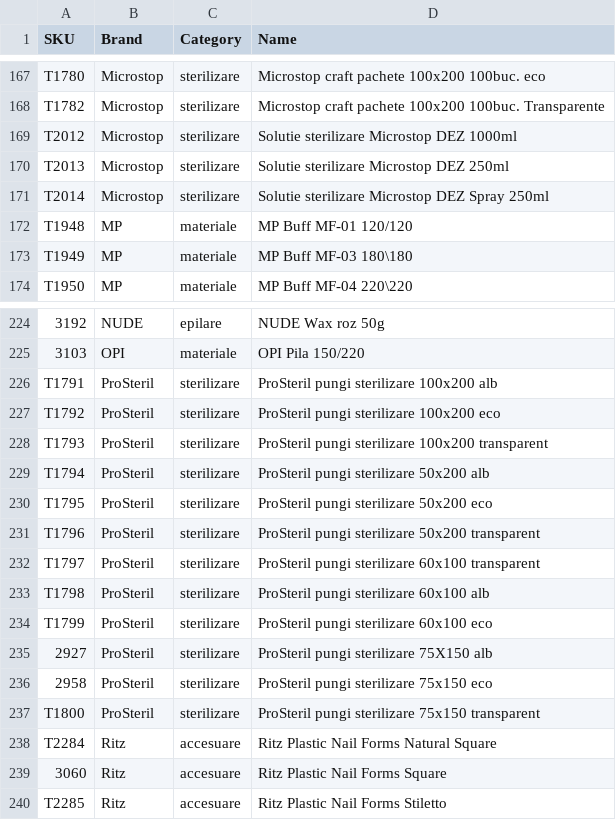
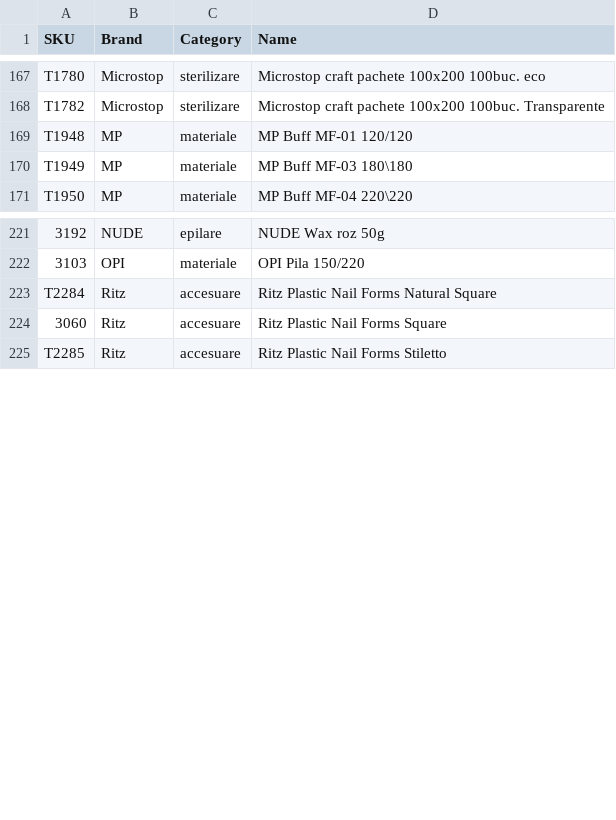
Before and after one commit to Delewer/nailmania, a CSV file: products-without-photos.csv, drawn as a sheet; only a part is shown, gaps mark what is left out; the diff names each change by its address in the sheet, - before the commit and + after, or states it on an @@ line.

```diff
--- a/products-without-photos.csv
+++ b/products-without-photos.csv
-row 169: T2012 | Microstop | sterilizare | Solutie sterilizare Microstop DEZ 1000ml
-row 170: T2013 | Microstop | sterilizare | Solutie sterilizare Microstop DEZ 250ml
-row 171: T2014 | Microstop | sterilizare | Solutie sterilizare Microstop DEZ Spray 250ml
-row 226: T1791 | ProSteril | sterilizare | ProSteril pungi sterilizare 100x200 alb
-row 227: T1792 | ProSteril | sterilizare | ProSteril pungi sterilizare 100x200 eco
-row 228: T1793 | ProSteril | sterilizare | ProSteril pungi sterilizare 100x200 transparent
-row 229: T1794 | ProSteril | sterilizare | ProSteril pungi sterilizare 50x200 alb
-row 230: T1795 | ProSteril | sterilizare | ProSteril pungi sterilizare 50x200 eco
-row 231: T1796 | ProSteril | sterilizare | ProSteril pungi sterilizare 50x200 transparent
-row 232: T1797 | ProSteril | sterilizare | ProSteril pungi sterilizare 60x100 transparent
-row 233: T1798 | ProSteril | sterilizare | ProSteril pungi sterilizare 60x100 alb
-row 234: T1799 | ProSteril | sterilizare | ProSteril pungi sterilizare 60x100 eco
-row 235: 2927 | ProSteril | sterilizare | ProSteril pungi sterilizare 75X150 alb
-row 236: 2958 | ProSteril | sterilizare | ProSteril pungi sterilizare 75x150 eco
-row 237: T1800 | ProSteril | sterilizare | ProSteril pungi sterilizare 75x150 transparent
```
Also changed, not shown: photos.csv, 1 other file.
